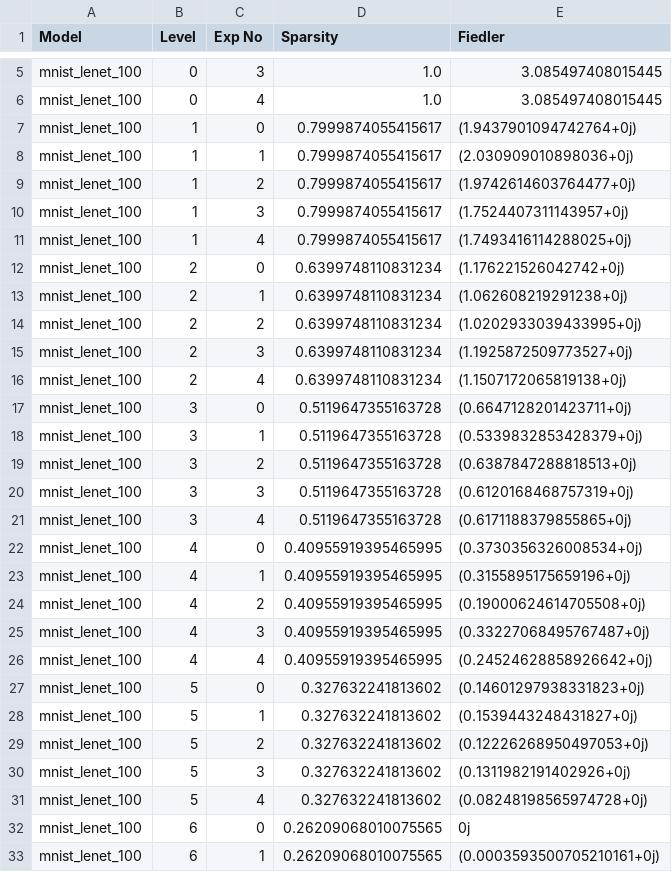
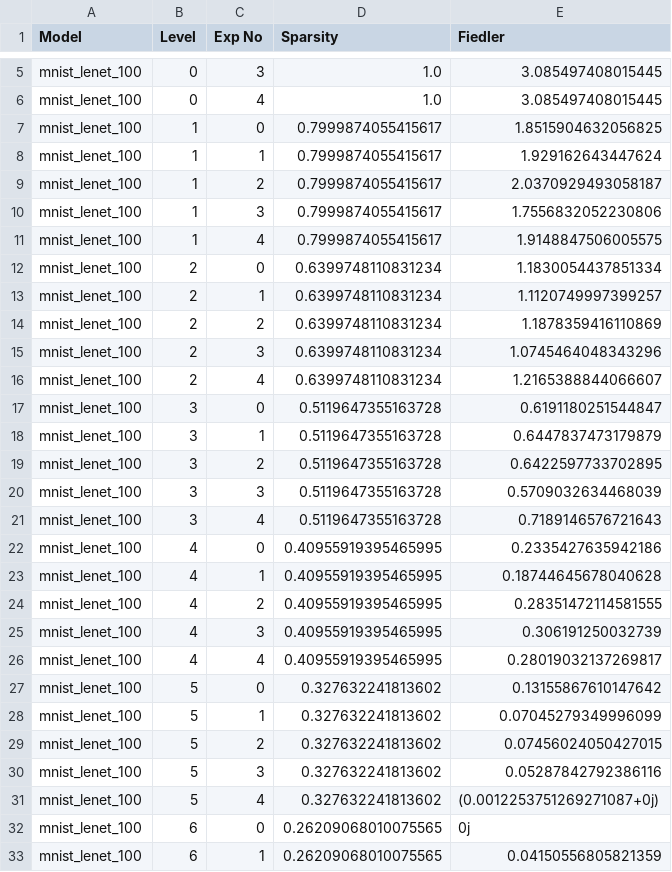
Before and after one commit to jye-1243/CS229cr-final, a CSV file: fiedler_3_randomized.csv, drawn as a sheet; only a part is shown, gaps mark what is left out; the diff covers the shown part only.

```diff
--- a/fiedler_3_randomized.csv
+++ b/fiedler_3_randomized.csv
@@ -6,28 +6,28 @@ mnist_lenet_100,0,3,1.0,3.085497408015445
 mnist_lenet_100,0,4,1.0,3.085497408015445
-mnist_lenet_100,1,0,0.7999874055415617,(1.9437901094742764+0j)
-mnist_lenet_100,1,1,0.7999874055415617,(2.030909010898036+0j)
-mnist_lenet_100,1,2,0.7999874055415617,(1.9742614603764477+0j)
-mnist_lenet_100,1,3,0.7999874055415617,(1.7524407311143957+0j)
-mnist_lenet_100,1,4,0.7999874055415617,(1.7493416114288025+0j)
-mnist_lenet_100,2,0,0.6399748110831234,(1.176221526042742+0j)
-mnist_lenet_100,2,1,0.6399748110831234,(1.062608219291238+0j)
-mnist_lenet_100,2,2,0.6399748110831234,(1.0202933039433995+0j)
-mnist_lenet_100,2,3,0.6399748110831234,(1.1925872509773527+0j)
-mnist_lenet_100,2,4,0.6399748110831234,(1.1507172065819138+0j)
-mnist_lenet_100,3,0,0.5119647355163728,(0.6647128201423711+0j)
-mnist_lenet_100,3,1,0.5119647355163728,(0.5339832853428379+0j)
-mnist_lenet_100,3,2,0.5119647355163728,(0.6387847288818513+0j)
-mnist_lenet_100,3,3,0.5119647355163728,(0.6120168468757319+0j)
-mnist_lenet_100,3,4,0.5119647355163728,(0.6171188379855865+0j)
-mnist_lenet_100,4,0,0.40955919395465995,(0.3730356326008534+0j)
-mnist_lenet_100,4,1,0.40955919395465995,(0.3155895175659196+0j)
-mnist_lenet_100,4,2,0.40955919395465995,(0.19000624614705508+0j)
-mnist_lenet_100,4,3,0.40955919395465995,(0.33227068495767487+0j)
-mnist_lenet_100,4,4,0.40955919395465995,(0.24524628858926642+0j)
-mnist_lenet_100,5,0,0.327632241813602,(0.14601297938331823+0j)
-mnist_lenet_100,5,1,0.327632241813602,(0.1539443248431827+0j)
-mnist_lenet_100,5,2,0.327632241813602,(0.12226268950497053+0j)
-mnist_lenet_100,5,3,0.327632241813602,(0.1311982191402926+0j)
-mnist_lenet_100,5,4,0.327632241813602,(0.08248198565974728+0j)
+mnist_lenet_100,1,0,0.7999874055415617,1.8515904632056825
+mnist_lenet_100,1,1,0.7999874055415617,1.929162643447624
+mnist_lenet_100,1,2,0.7999874055415617,2.0370929493058187
+mnist_lenet_100,1,3,0.7999874055415617,1.7556832052230806
+mnist_lenet_100,1,4,0.7999874055415617,1.9148847506005575
+mnist_lenet_100,2,0,0.6399748110831234,1.1830054437851334
+mnist_lenet_100,2,1,0.6399748110831234,1.1120749997399257
+mnist_lenet_100,2,2,0.6399748110831234,1.1878359416110869
+mnist_lenet_100,2,3,0.6399748110831234,1.0745464048343296
+mnist_lenet_100,2,4,0.6399748110831234,1.2165388844066607
+mnist_lenet_100,3,0,0.5119647355163728,0.6191180251544847
+mnist_lenet_100,3,1,0.5119647355163728,0.6447837473179879
+mnist_lenet_100,3,2,0.5119647355163728,0.6422597733702895
+mnist_lenet_100,3,3,0.5119647355163728,0.5709032634468039
+mnist_lenet_100,3,4,0.5119647355163728,0.7189146576721643
+mnist_lenet_100,4,0,0.40955919395465995,0.2335427635942186
+mnist_lenet_100,4,1,0.40955919395465995,0.18744645678040628
+mnist_lenet_100,4,2,0.40955919395465995,0.28351472114581555
+mnist_lenet_100,4,3,0.40955919395465995,0.306191250032739
+mnist_lenet_100,4,4,0.40955919395465995,0.28019032137269817
+mnist_lenet_100,5,0,0.327632241813602,0.13155867610147642
+mnist_lenet_100,5,1,0.327632241813602,0.07045279349996099
+mnist_lenet_100,5,2,0.327632241813602,0.07456024050427015
+mnist_lenet_100,5,3,0.327632241813602,0.05287842792386116
+mnist_lenet_100,5,4,0.327632241813602,(0.0012253751269271087+0j)
 mnist_lenet_100,6,0,0.26209068010075565,0j
-mnist_lenet_100,6,1,0.26209068010075565,(0.0003593500705210161+0j)
+mnist_lenet_100,6,1,0.26209068010075565,0.04150556805821359
```
Also changed, not shown: 9 edited cells elsewhere in this file, fiedler_1_randomized.csv, fiedler_2_randomized.csv, 35 other files.
